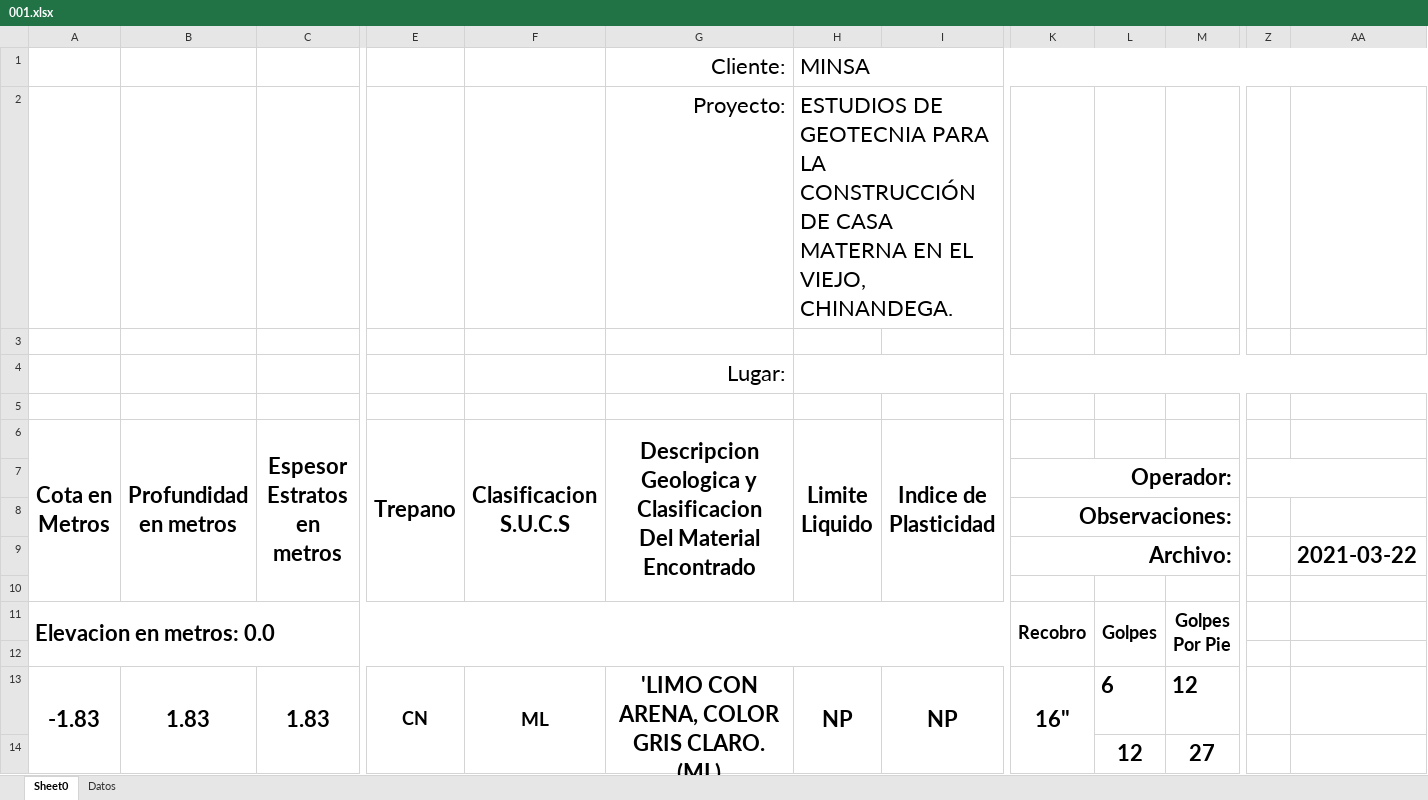
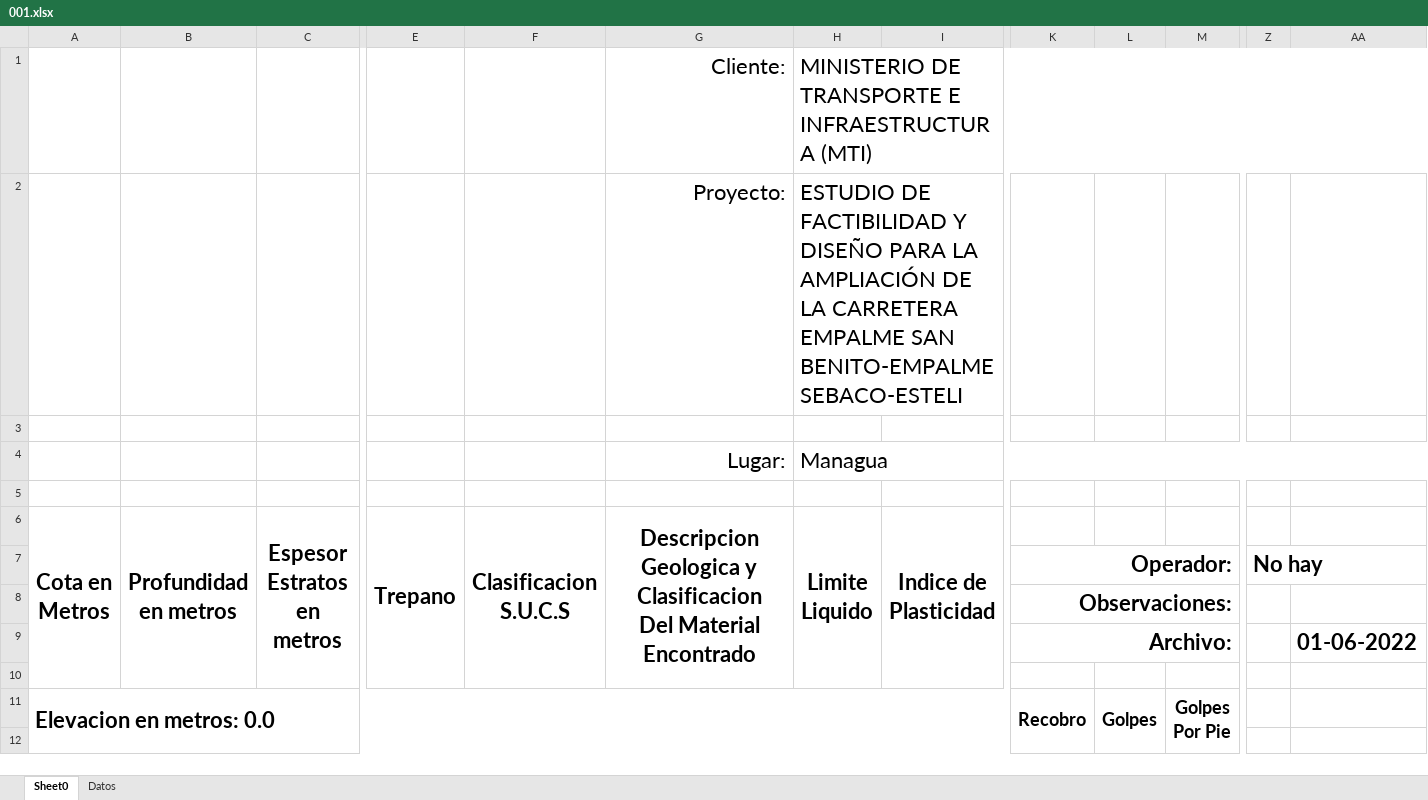
Before and after one commit to Hitzui/Grafico, an Excel workbook: 001.xlsx, sheet Sheet0, drawn as a sheet; only a part is shown, gaps mark what is left out; values as stored, in another font and other column widths than the file's, no borders; charts and pictures not drawn; removed rows and columns are numbered as before the commit, all else as after; rows hold the shown columns only; ↵ is a line break in a cell; the diff covers the shown part only; the diff names each change by its address in the sheet, - before the commit and + after, or states it on an @@ line.

```diff
--- a/001.xlsx (sheet Sheet0)
+++ b/001.xlsx (sheet Sheet0)
-H1: MINSA
+H1: MINISTERIO DE TRANSPORTE E INFRAESTRUCTURA (MTI)
-H2: ESTUDIOS DE GEOTECNIA PARA LA CONSTRUCCIÓN DE CASA MATERNA EN EL VIEJO, CHINANDEGA.
+H2: ESTUDIO DE FACTIBILIDAD Y DISEÑO PARA LA AMPLIACIÓN DE LA CARRETERA EMPALME SAN BENITO-EMPALME SEBACO-ESTELI
-H4: (empty)
+H4: Managua
-Z7: (empty)
+Z7: No hay
-AA9: 2021-03-22
+AA9: 01-06-2022
-row 13: -1.83 | 1.83 | 1.83 | CN | ML | 'LIMO CON ARENA, COLOR GRIS CLARO. ↵ (ML) | NP | NP | 16" | 6 | 12
-row 14:  |  |  |  |  |  |  |  |  | 12 | 27
```
Also changed, not shown: 5 added rows, 24 removed rows and 1 edited cell elsewhere in this sheet, sheet Datos, charts or pictures, 6 other files.
